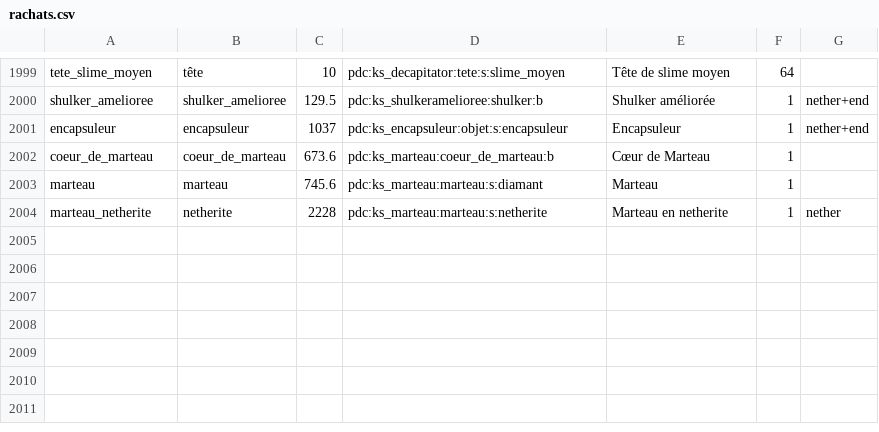
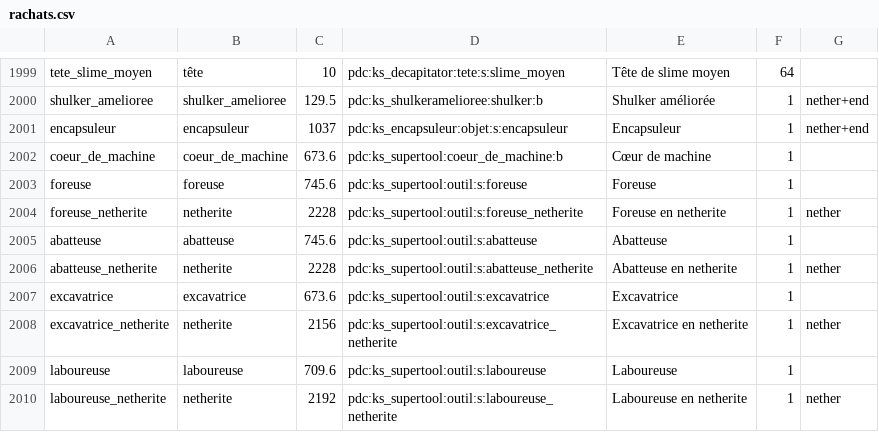
Before and after one commit to Maxster33/Kalium_depot, a CSV file: KS_Economy/src/main/resources/rachats.csv, drawn as a sheet; only a part is shown, gaps mark what is left out.

```diff
--- a/KS_Economy/src/main/resources/rachats.csv
+++ b/KS_Economy/src/main/resources/rachats.csv
@@ -2001,4 +2001,10 @@ shulker_amelioree;shulker_amelioree;129.5;pdc:ks_shulkeramelioree:shulker:b;Shul
 encapsuleur;encapsuleur;1037;pdc:ks_encapsuleur:objet:s:encapsuleur;Encapsuleur;1;nether+end
-coeur_de_marteau;coeur_de_marteau;673.6;pdc:ks_marteau:coeur_de_marteau:b;Cœur de Marteau;1;
-marteau;marteau;745.6;pdc:ks_marteau:marteau:s:diamant;Marteau;1;
-marteau_netherite;netherite;2228;pdc:ks_marteau:marteau:s:netherite;Marteau en netherite;1;nether
+coeur_de_machine;coeur_de_machine;673.6;pdc:ks_supertool:coeur_de_machine:b;Cœur de machine;1;
+foreuse;foreuse;745.6;pdc:ks_supertool:outil:s:foreuse;Foreuse;1;
+foreuse_netherite;netherite;2228;pdc:ks_supertool:outil:s:foreuse_netherite;Foreuse en netherite;1;nether
+abatteuse;abatteuse;745.6;pdc:ks_supertool:outil:s:abatteuse;Abatteuse;1;
+abatteuse_netherite;netherite;2228;pdc:ks_supertool:outil:s:abatteuse_netherite;Abatteuse en netherite;1;nether
+excavatrice;excavatrice;673.6;pdc:ks_supertool:outil:s:excavatrice;Excavatrice;1;
+excavatrice_netherite;netherite;2156;pdc:ks_supertool:outil:s:excavatrice_netherite;Excavatrice en netherite;1;nether
+laboureuse;laboureuse;709.6;pdc:ks_supertool:outil:s:laboureuse;Laboureuse;1;
+laboureuse_netherite;netherite;2192;pdc:ks_supertool:outil:s:laboureuse_netherite;Laboureuse en netherite;1;nether
```
Also changed, not shown: 31 other files.
